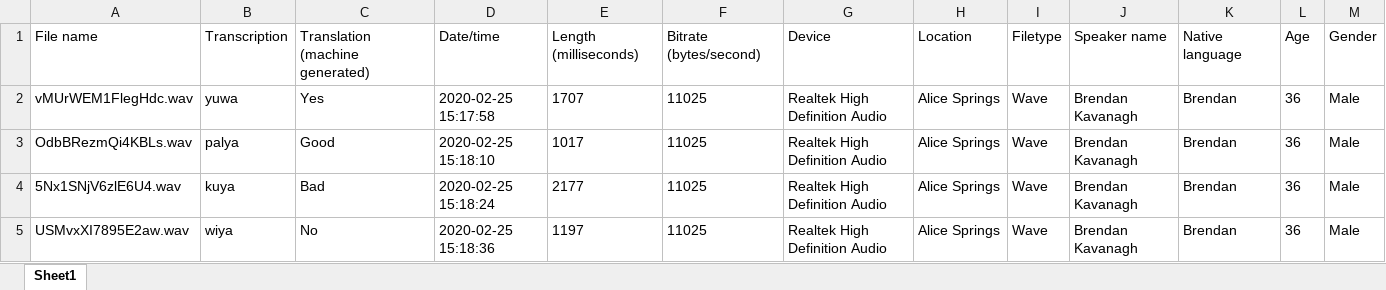
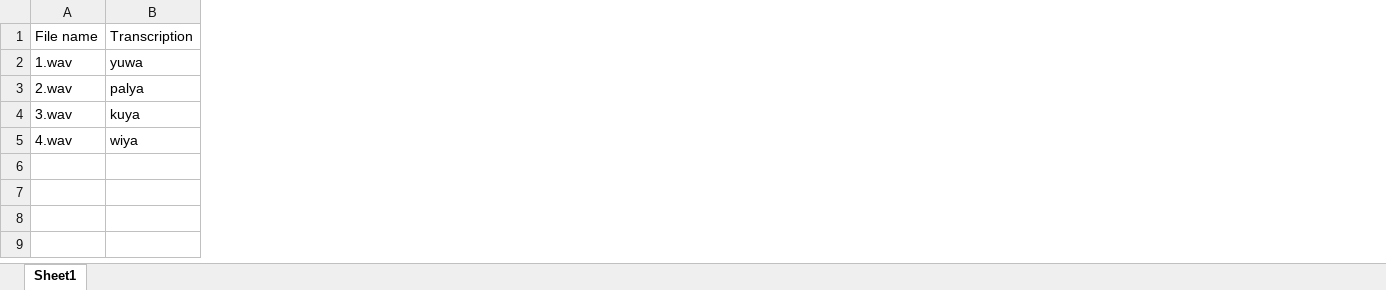
Before and after one commit to CoEDL/elan-helpers, an Excel workbook: make-elans-from-wavs-and-spreadsheet/input/test.xlsx, sheet Sheet1, drawn as a sheet; only a part is shown; values as stored, in another font and other column widths than the file's, no borders; removed rows and columns are numbered as before the commit, all else as after; the diff covers the shown part only; the diff names each change by its address in the sheet, - before the commit and + after, or states it on an @@ line.

```diff
--- a/make-elans-from-wavs-and-spreadsheet/input/test.xlsx (sheet Sheet1)
+++ b/make-elans-from-wavs-and-spreadsheet/input/test.xlsx (sheet Sheet1)
-column A, rows 1-5: File name | vMUrWEM1FlegHdc.wav | OdbBRezmQi4KBLs.wav | 5Nx1SNjV6zlE6U4.wav | USMvxXI7895E2aw.wav
+column A, rows 1-5: File name | 1.wav | 2.wav | 3.wav | 4.wav
-column C, rows 1-5: Translation (machine generated) | Yes | Good | Bad | No
-column D, rows 1-5: Date/time | 2020-02-25 15:17:58 | 2020-02-25 15:18:10 | 2020-02-25 15:18:24 | 2020-02-25 15:18:36
-column E, rows 1-5: Length (milliseconds) | 1707 | 1017 | 2177 | 1197
-column F, rows 1-5: Bitrate (bytes/second) | 11025 | 11025 | 11025 | 11025
-column G, rows 1-5: Device | Realtek High Definition Audio | Realtek High Definition Audio | Realtek High Definition Audio | Realtek High Definition Audio
-column H, rows 1-5: Location | Alice Springs | Alice Springs | Alice Springs | Alice Springs
-column I, rows 1-5: Filetype | Wave | Wave | Wave | Wave
-column J, rows 1-5: Speaker name | Brendan Kavanagh | Brendan Kavanagh | Brendan Kavanagh | Brendan Kavanagh
-column K, rows 1-5: Native language | Brendan | Brendan | Brendan | Brendan
-column L, rows 1-5: Age | 36 | 36 | 36 | 36
-column M, rows 1-5: Gender | Male | Male | Male | Male
```
Also changed, not shown: 2 removed columns elsewhere in this sheet, 2 other files.
